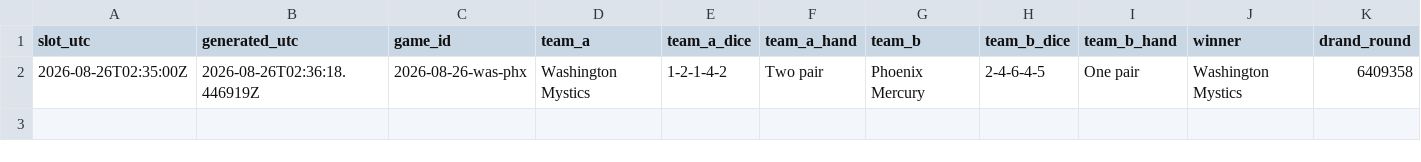
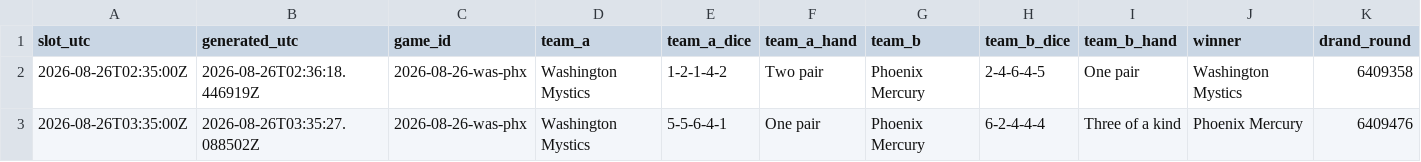
Before and after one commit to shabahren/wnba-dice-poker, a CSV file: data/2026-08-26-was-phx.csv, drawn as a sheet; only a part is shown; rows hold the shown columns only; the diff names each change by its address in the sheet, - before the commit and + after, or states it on an @@ line.

```diff
--- a/data/2026-08-26-was-phx.csv
+++ b/data/2026-08-26-was-phx.csv
+row 3: 2026-08-26T03:35:00Z | 2026-08-26T03:35:27.088502Z | 2026-08-26-was-phx | Washington Mystics | 5-5-6-4-1 | One pair | Phoenix Mercury | 6-2-4-4-4 | Three of a kind | Phoenix Mercury | 6409476
```
